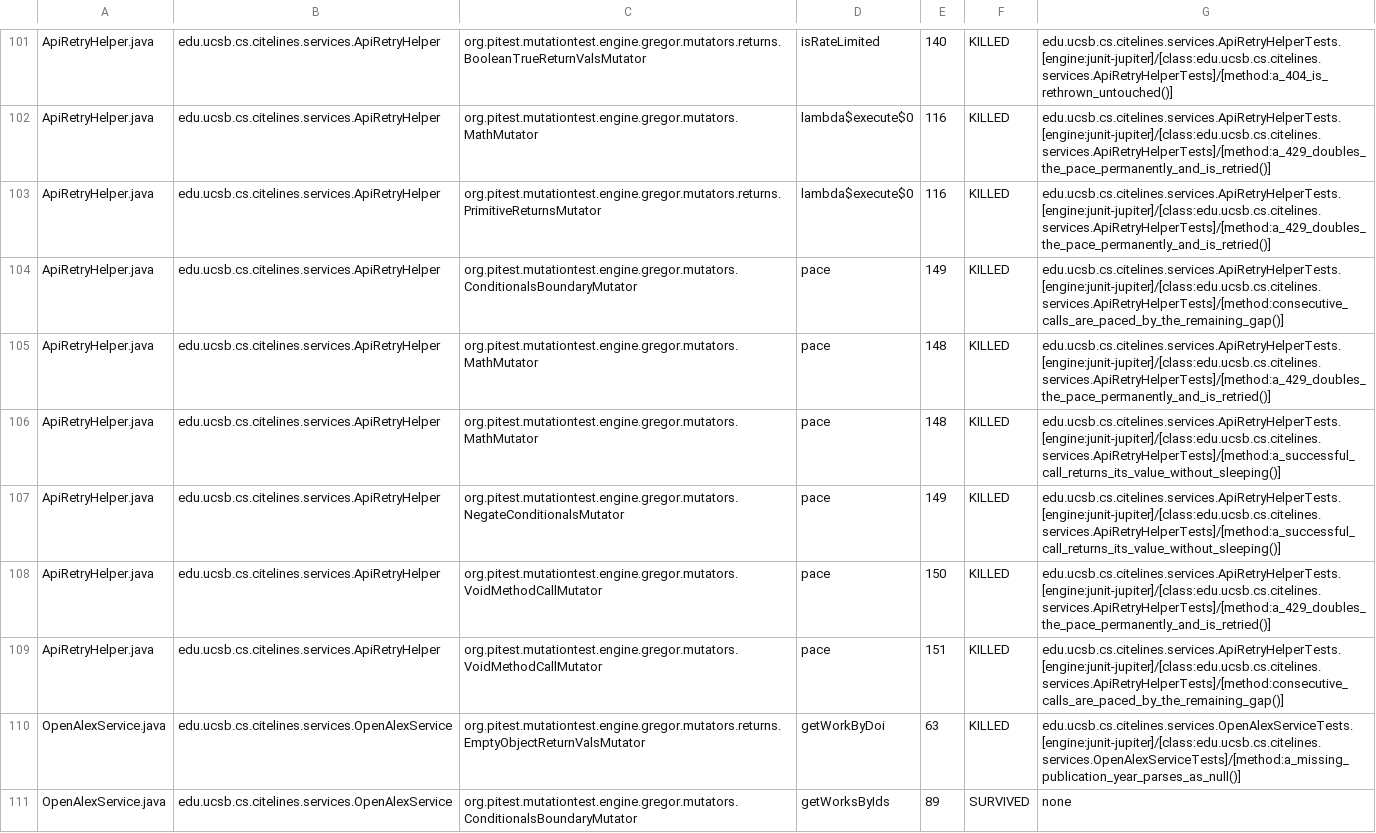
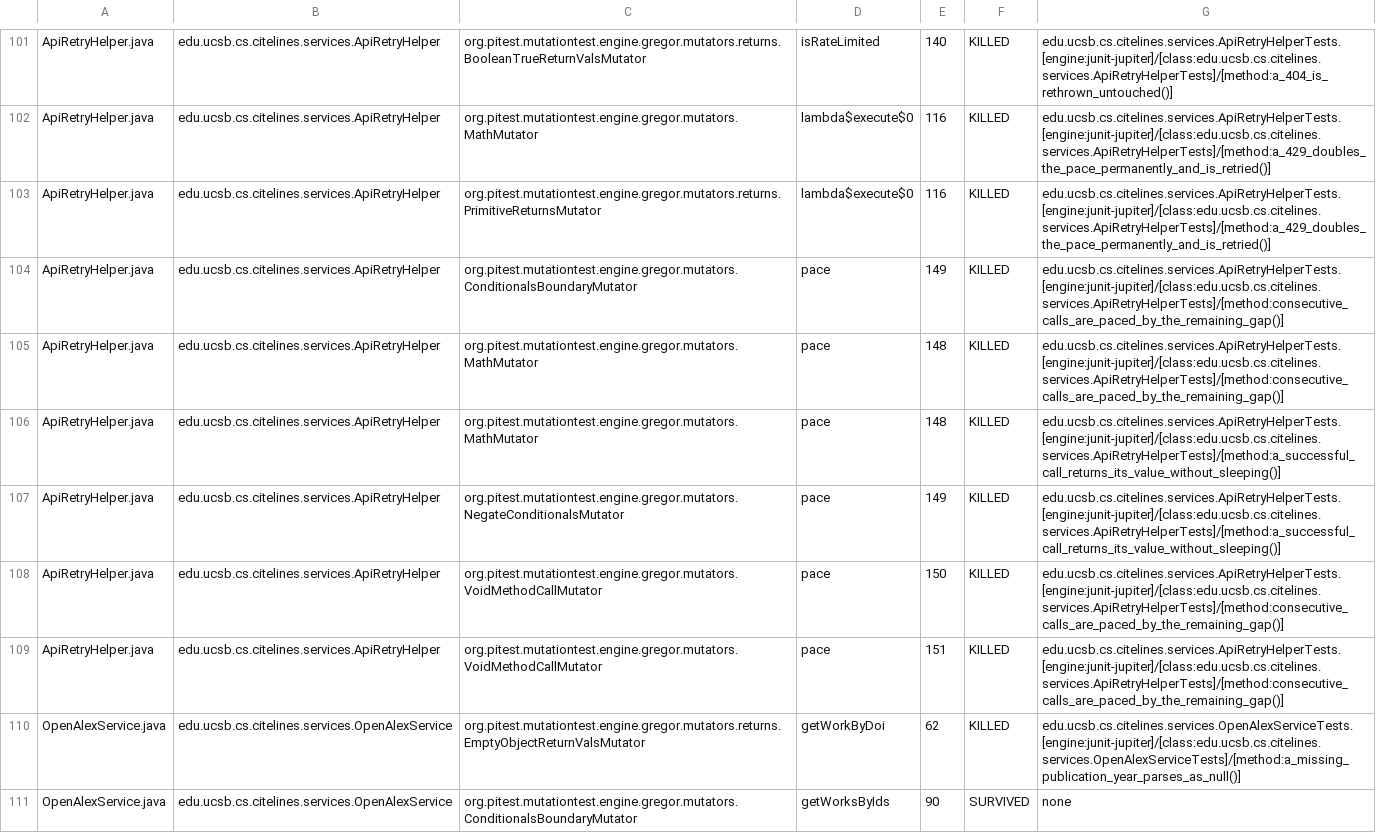
Before and after one commit to ucsb-cs156/proj-citelines, a CSV file: prs/14/pitest/mutations.csv, drawn as a sheet; only a part is shown, gaps mark what is left out; the diff covers the shown part only.

Commit message:
Deploying to gh-pages from @ ucsb-cs156/proj-citelines@b6c3dc094f7e35754589886bea2358ce1f2a3646 🚀

```diff
--- a/prs/14/pitest/mutations.csv
+++ b/prs/14/pitest/mutations.csv
@@ -104,8 +104,8 @@ ApiRetryHelper.java,edu.ucsb.cs.citelines.services.ApiRetryHelper,org.pitest.mut
 ApiRetryHelper.java,edu.ucsb.cs.citelines.services.ApiRetryHelper,org.pitest.mutationtest.engine.gregor.mutators.ConditionalsBoundaryMutator,pace,149,KILLED,edu.ucsb.cs.citelines.services.ApiRetryHelperTests.[engine:junit-jupiter]/[class:edu.ucsb.cs.citelines.services.ApiRetryHelperTests]/[method:consecutive_calls_are_paced_by_the_remaining_gap()]
-ApiRetryHelper.java,edu.ucsb.cs.citelines.services.ApiRetryHelper,org.pitest.mutationtest.engine.gregor.mutators.MathMutator,pace,148,KILLED,edu.ucsb.cs.citelines.services.ApiRetryHelperTests.[engine:junit-jupiter]/[class:edu.ucsb.cs.citelines.services.ApiRetryHelperTests]/[method:a_429_doubles_the_pace_permanently_and_is_retried()]
+ApiRetryHelper.java,edu.ucsb.cs.citelines.services.ApiRetryHelper,org.pitest.mutationtest.engine.gregor.mutators.MathMutator,pace,148,KILLED,edu.ucsb.cs.citelines.services.ApiRetryHelperTests.[engine:junit-jupiter]/[class:edu.ucsb.cs.citelines.services.ApiRetryHelperTests]/[method:consecutive_calls_are_paced_by_the_remaining_gap()]
 ApiRetryHelper.java,edu.ucsb.cs.citelines.services.ApiRetryHelper,org.pitest.mutationtest.engine.gregor.mutators.MathMutator,pace,148,KILLED,edu.ucsb.cs.citelines.services.ApiRetryHelperTests.[engine:junit-jupiter]/[class:edu.ucsb.cs.citelines.services.ApiRetryHelperTests]/[method:a_successful_call_returns_its_value_without_sleeping()]
 ApiRetryHelper.java,edu.ucsb.cs.citelines.services.ApiRetryHelper,org.pitest.mutationtest.engine.gregor.mutators.NegateConditionalsMutator,pace,149,KILLED,edu.ucsb.cs.citelines.services.ApiRetryHelperTests.[engine:junit-jupiter]/[class:edu.ucsb.cs.citelines.services.ApiRetryHelperTests]/[method:a_successful_call_returns_its_value_without_sleeping()]
-ApiRetryHelper.java,edu.ucsb.cs.citelines.services.ApiRetryHelper,org.pitest.mutationtest.engine.gregor.mutators.VoidMethodCallMutator,pace,150,KILLED,edu.ucsb.cs.citelines.services.ApiRetryHelperTests.[engine:junit-jupiter]/[class:edu.ucsb.cs.citelines.services.ApiRetryHelperTests]/[method:a_429_doubles_the_pace_permanently_and_is_retried()]
+ApiRetryHelper.java,edu.ucsb.cs.citelines.services.ApiRetryHelper,org.pitest.mutationtest.engine.gregor.mutators.VoidMethodCallMutator,pace,150,KILLED,edu.ucsb.cs.citelines.services.ApiRetryHelperTests.[engine:junit-jupiter]/[class:edu.ucsb.cs.citelines.services.ApiRetryHelperTests]/[method:consecutive_calls_are_paced_by_the_remaining_gap()]
 ApiRetryHelper.java,edu.ucsb.cs.citelines.services.ApiRetryHelper,org.pitest.mutationtest.engine.gregor.mutators.VoidMethodCallMutator,pace,151,KILLED,edu.ucsb.cs.citelines.services.ApiRetryHelperTests.[engine:junit-jupiter]/[class:edu.ucsb.cs.citelines.services.ApiRetryHelperTests]/[method:consecutive_calls_are_paced_by_the_remaining_gap()]
-OpenAlexService.java,edu.ucsb.cs.citelines.services.OpenAlexService,org.pitest.mutationtest.engine.gregor.mutators.returns.EmptyObjectReturnValsMutator,getWorkByDoi,63,KILLED,edu.ucsb.cs.citelines.services.OpenAlexServiceTests.[engine:junit-jupiter]/[class:edu.ucsb.cs.citelines.services.OpenAlexServiceTests]/[method:a_missing_publication_year_parses_as_null()]
-OpenAlexService.java,edu.ucsb.cs.citelines.services.OpenAlexService,org.pitest.mutationtest.engine.gregor.mutators.ConditionalsBoundaryMutator,getWorksByIds,89,SURVIVED,none
+OpenAlexService.java,edu.ucsb.cs.citelines.services.OpenAlexService,org.pitest.mutationtest.engine.gregor.mutators.returns.EmptyObjectReturnValsMutator,getWorkByDoi,62,KILLED,edu.ucsb.cs.citelines.services.OpenAlexServiceTests.[engine:junit-jupiter]/[class:edu.ucsb.cs.citelines.services.OpenAlexServiceTests]/[method:a_missing_publication_year_parses_as_null()]
+OpenAlexService.java,edu.ucsb.cs.citelines.services.OpenAlexService,org.pitest.mutationtest.engine.gregor.mutators.ConditionalsBoundaryMutator,getWorksByIds,90,SURVIVED,none
```
Also changed, not shown: 2 added rows, 3 removed rows and 54 edited cells elsewhere in this file, 34 other files.
